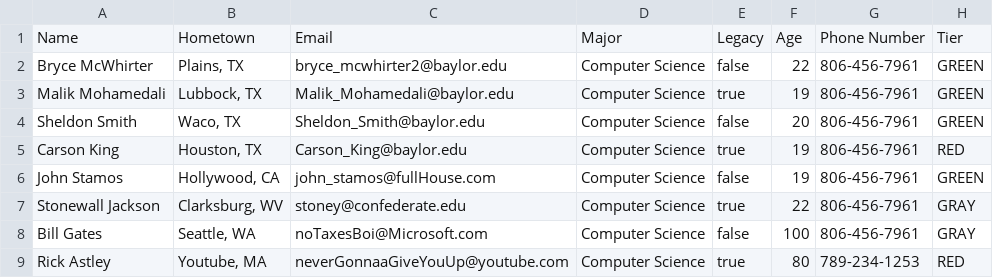
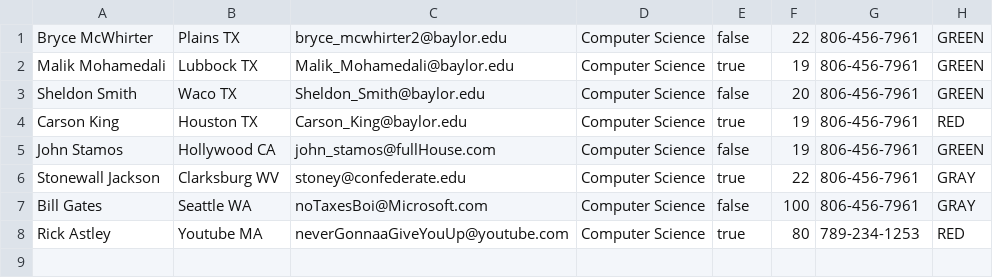
Before and after one commit to brycemcwhirter/ApolloApplication, a CSV file: ApolloApplication/test.csv, drawn as a sheet.

```diff
--- a/ApolloApplication/test.csv
+++ b/ApolloApplication/test.csv
@@ -1,9 +1,8 @@
-Name,Hometown, Email, Major, Legacy, Age, Phone Number, Tier
-Bryce McWhirter, "Plains, TX", bryce_mcwhirter2@baylor.edu, Computer Science, false, 22, 806-456-7961, GREEN
-Malik Mohamedali, "Lubbock, TX", Malik_Mohamedali@baylor.edu, Computer Science, true, 19, 806-456-7961, GREEN
-Sheldon Smith, "Waco, TX", Sheldon_Smith@baylor.edu, Computer Science, false, 20, 806-456-7961, GREEN
-Carson King, "Houston, TX", Carson_King@baylor.edu, Computer Science, true, 19, 806-456-7961, RED
-John Stamos, "Hollywood, CA", john_stamos@fullHouse.com, Computer Science, false, 19, 806-456-7961, GREEN
-Stonewall Jackson, "Clarksburg, WV", stoney@confederate.edu, Computer Science, true, 22, 806-456-7961, GRAY
-Bill Gates, "Seattle, WA", noTaxesBoi@Microsoft.com, Computer Science, false, 100, 806-456-7961, GRAY
-Rick Astley, "Youtube, MA", neverGonnaaGiveYouUp@youtube.com, Computer Science, true, 80, 789-234-1253, RED
+Bryce McWhirter, "Plains TX", bryce_mcwhirter2@baylor.edu, Computer Science, false, 22, 806-456-7961, GREEN
+Malik Mohamedali, "Lubbock TX", Malik_Mohamedali@baylor.edu, Computer Science, true, 19, 806-456-7961, GREEN
+Sheldon Smith, "Waco TX", Sheldon_Smith@baylor.edu, Computer Science, false, 20, 806-456-7961, GREEN
+Carson King, "Houston TX", Carson_King@baylor.edu, Computer Science, true, 19, 806-456-7961, RED
+John Stamos, "Hollywood CA", john_stamos@fullHouse.com, Computer Science, false, 19, 806-456-7961, GREEN
+Stonewall Jackson, "Clarksburg WV", stoney@confederate.edu, Computer Science, true, 22, 806-456-7961, GRAY
+Bill Gates, "Seattle WA", noTaxesBoi@Microsoft.com, Computer Science, false, 100, 806-456-7961, GRAY
+Rick Astley, "Youtube MA", neverGonnaaGiveYouUp@youtube.com, Computer Science, true, 80, 789-234-1253, RED
```
Also changed, not shown: 4 other files.
